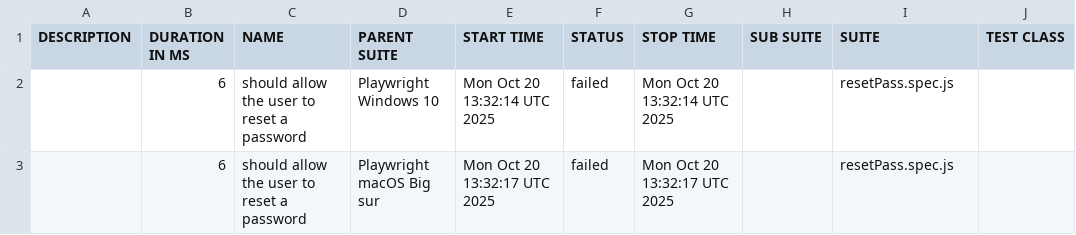
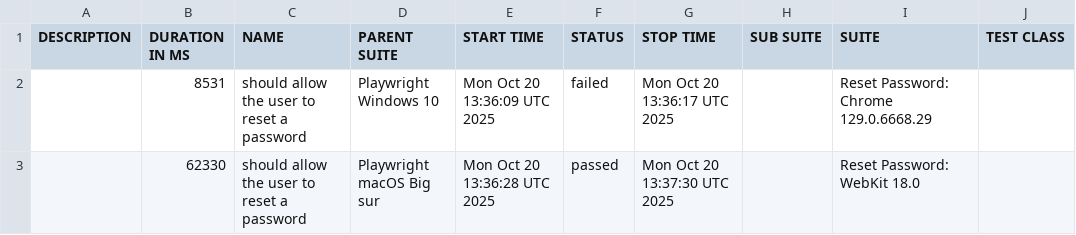
Before and after one commit to netgitqa/QAAssessmentAppService, a CSV file: data/suites.csv, drawn as a sheet; only a part is shown; the diff names each change by its address in the sheet, - before the commit and + after, or states it on an @@ line.

```diff
--- a/data/suites.csv
+++ b/data/suites.csv
-B2 (DURATION IN MS): 6
+B2 (DURATION IN MS): 8531
-E2 (START TIME): Mon Oct 20 13:32:14 UTC 2025
+E2 (START TIME): Mon Oct 20 13:36:09 UTC 2025
-G2 (STOP TIME): Mon Oct 20 13:32:14 UTC 2025
+G2 (STOP TIME): Mon Oct 20 13:36:17 UTC 2025
-I2 (SUITE): resetPass.spec.js
+I2 (SUITE): Reset Password: Chrome 129.0.6668.29
-B3 (DURATION IN MS): 6
+B3 (DURATION IN MS): 62330
-E3 (START TIME): Mon Oct 20 13:32:17 UTC 2025
+E3 (START TIME): Mon Oct 20 13:36:28 UTC 2025
-F3 (STATUS): failed
+F3 (STATUS): passed
-G3 (STOP TIME): Mon Oct 20 13:32:17 UTC 2025
+G3 (STOP TIME): Mon Oct 20 13:37:30 UTC 2025
-I3 (SUITE): resetPass.spec.js
+I3 (SUITE): Reset Password: WebKit 18.0
```
Also changed, not shown: 28 other files.
